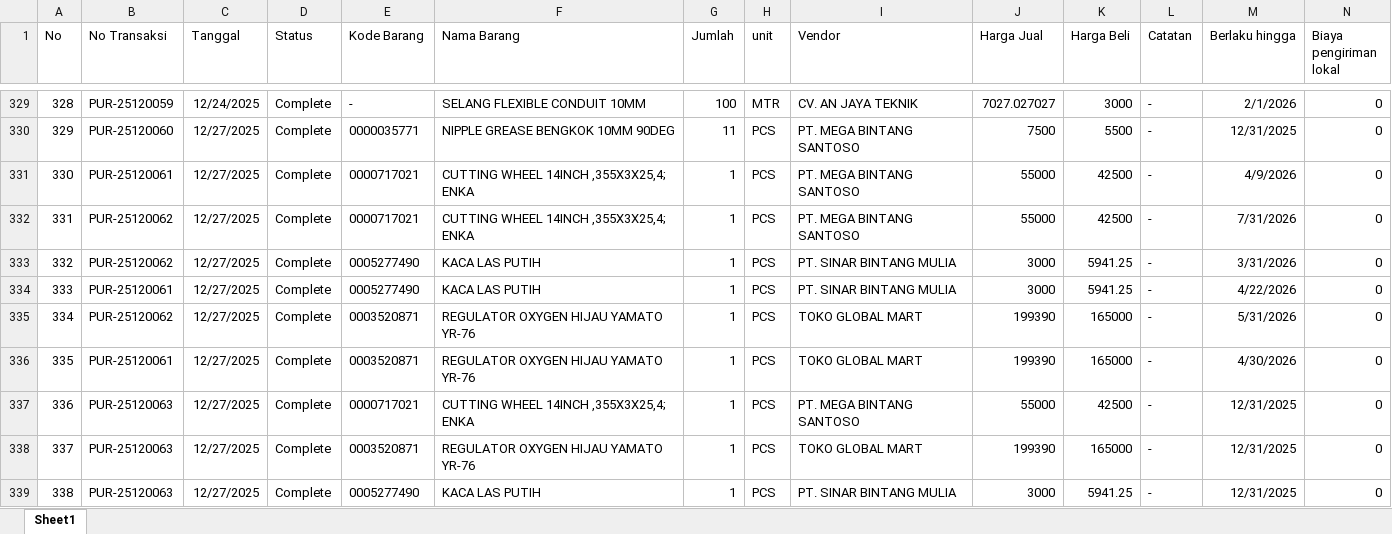
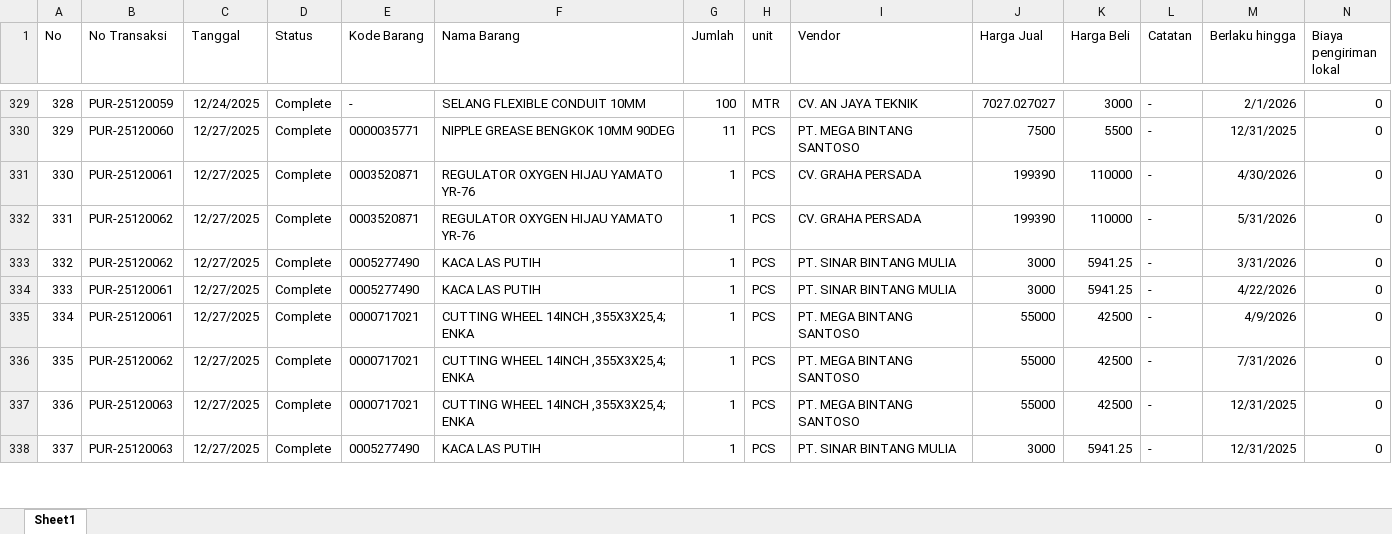
Before and after one commit to alighazaliag120-star/dashboard, an Excel workbook: data_pur.xlsx, sheet Sheet1, drawn as a sheet; only a part is shown, gaps mark what is left out; values as stored, in another font and other column widths than the file's, no borders; removed rows and columns are numbered as before the commit, all else as after; rows hold the shown columns only; the diff covers the shown part only; the diff names each change by its address in the sheet, - before the commit and + after, or states it on an @@ line.

Commit message:
Update data excel

```diff
--- a/data_pur.xlsx (sheet Sheet1)
+++ b/data_pur.xlsx (sheet Sheet1)
@@ column A (No) renumbered between rows 3 and 904 @@
+row 331: 330 | PUR-25120061 | 12/27/2025 | Complete | 0003520871 | REGULATOR OXYGEN HIJAU YAMATO YR-76 | 1 | PCS | CV. GRAHA PERSADA | 199390 | 110000 | - | 4/30/2026 | 0
+row 332: 331 | PUR-25120062 | 12/27/2025 | Complete | 0003520871 | REGULATOR OXYGEN HIJAU YAMATO YR-76 | 1 | PCS | CV. GRAHA PERSADA | 199390 | 110000 | - | 5/31/2026 | 0
-row 335: 334 | PUR-25120062 | 12/27/2025 | Complete | 0003520871 | REGULATOR OXYGEN HIJAU YAMATO YR-76 | 1 | PCS | TOKO GLOBAL MART | 199390 | 165000 | - | 5/31/2026 | 0
-row 336: 335 | PUR-25120061 | 12/27/2025 | Complete | 0003520871 | REGULATOR OXYGEN HIJAU YAMATO YR-76 | 1 | PCS | TOKO GLOBAL MART | 199390 | 165000 | - | 4/30/2026 | 0
-row 338: 337 | PUR-25120063 | 12/27/2025 | Complete | 0003520871 | REGULATOR OXYGEN HIJAU YAMATO YR-76 | 1 | PCS | TOKO GLOBAL MART | 199390 | 165000 | - | 12/31/2025 | 0
```
Also changed, not shown: 50 added rows, 6 removed rows, 407 moved rows and 62 edited cells elsewhere in this sheet, data_npr.xlsx, 1 other file.
